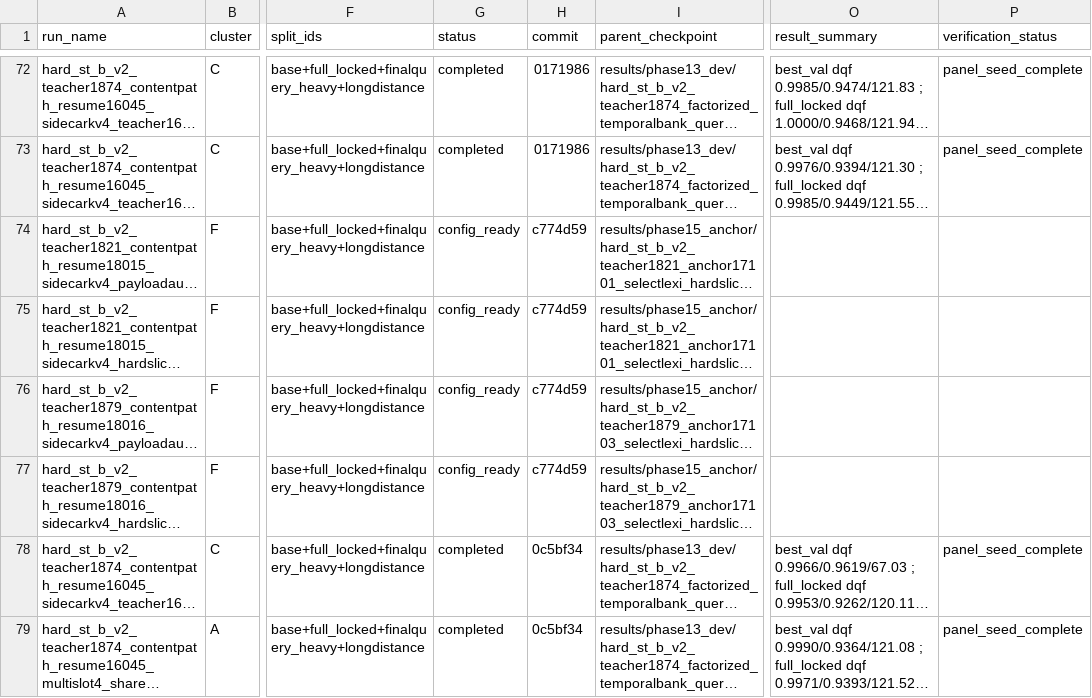
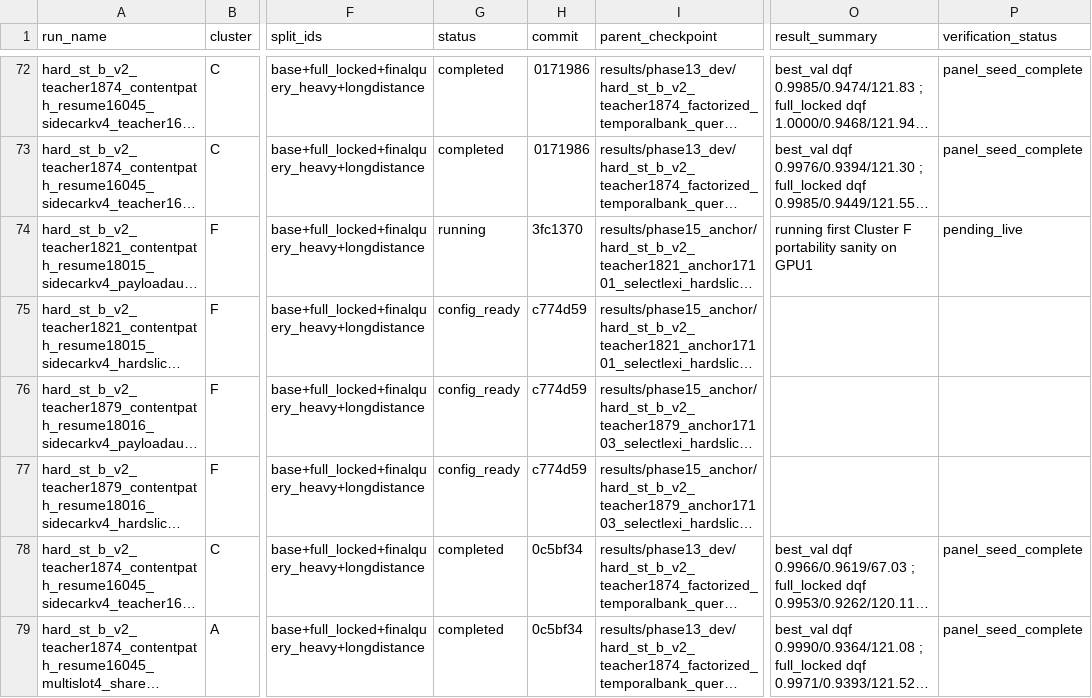
Before and after one commit to catid/gnn2, a CSV file: docs/phase15_run_matrix.csv, drawn as a sheet; only a part is shown, gaps mark what is left out; long unchanged cells end in …; the diff covers the shown part only; the diff names each change by its address in the sheet, - before the commit and + after, or states it on an @@ line.

Commit message:
Track phase15 cluster F handoff

```diff
--- a/docs/phase15_run_matrix.csv
+++ b/docs/phase15_run_matrix.csv
-G74 (status): config_ready
+G74 (status): running
-H74 (commit): c774d59
+H74 (commit): 3fc1370
-O74 (result_summary): (empty)
+O74 (result_summary): running first Cluster F portability sanity on GPU1
-P74 (verification_status): (empty)
+P74 (verification_status): pending_live
```
Also changed, not shown: 6 edited cells elsewhere in this file, 1 other file.
